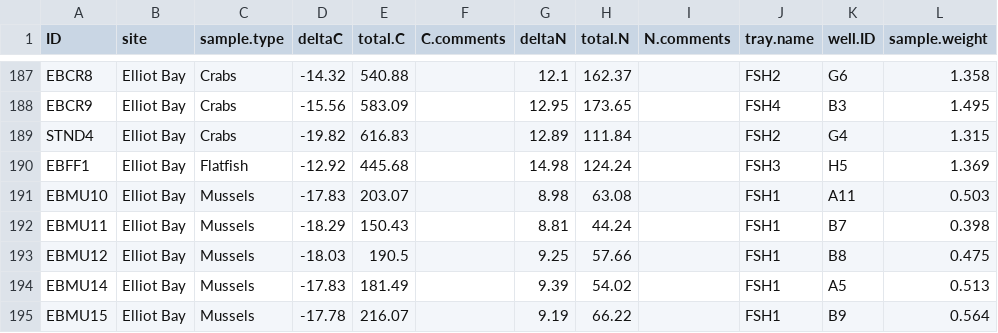
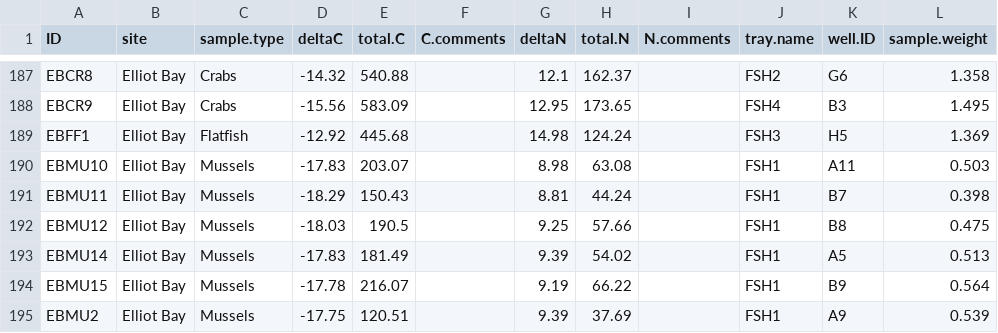
Before and after one commit to GCov/Covernton_et_al_2021_MPs_and_food_webs, a CSV file: isotopes.csv, drawn as a sheet; only a part is shown, gaps mark what is left out; the shorter side is filled out with more unchanged rows.

```diff
--- a/isotopes.csv
+++ b/isotopes.csv
@@ -188,3 +188,2 @@ EBCR8,Elliot Bay,Crabs,-14.32,540.88,,12.1,162.37,,FSH2,G6,1.358
 EBCR9,Elliot Bay,Crabs,-15.56,583.09,,12.95,173.65,,FSH4,B3,1.495
-STND4,Elliot Bay,Crabs,-19.82,616.83,,12.89,111.84,,FSH2,G4,1.315
 EBFF1,Elliot Bay,Flatfish,-12.92,445.68,,14.98,124.24,,FSH3,H5,1.369
```
Also changed, not shown: 12 other files.
